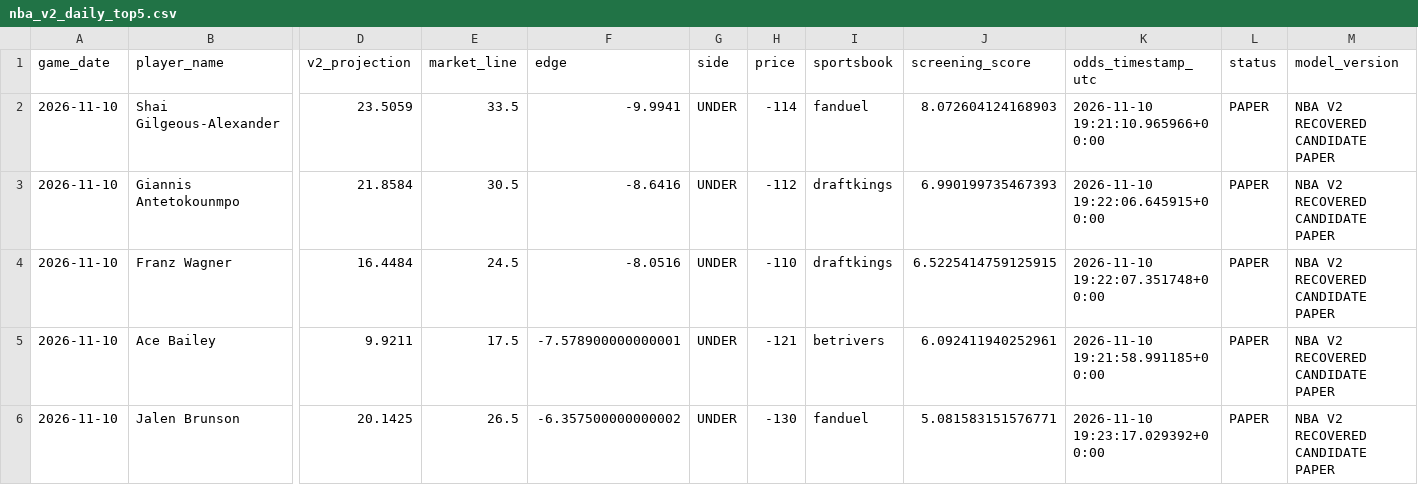
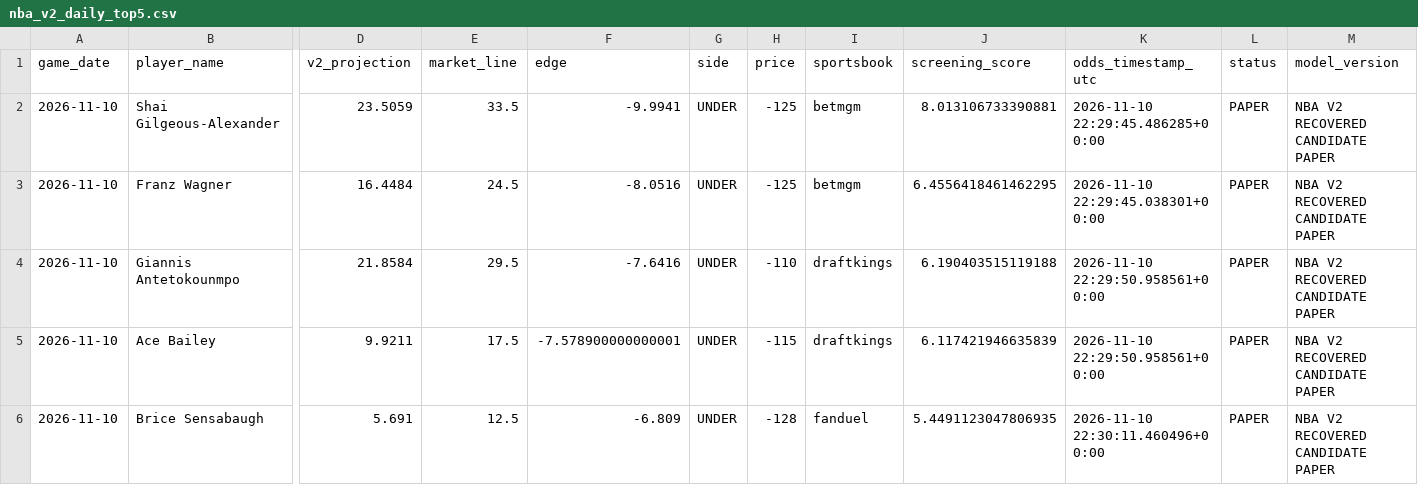
Before and after one commit to easymoneyschulz/sports-betting-command-center, a CSV file: public_data/nba_v2_daily_top5.csv, drawn as a sheet; only a part is shown, gaps mark what is left out; removed rows and columns are numbered as before the commit, all else as after; rows hold the shown columns only; the diff names each change by its address in the sheet, - before the commit and + after, or states it on an @@ line.

```diff
--- a/public_data/nba_v2_daily_top5.csv
+++ b/public_data/nba_v2_daily_top5.csv
-H2 (price): -114
+H2 (price): -125
-I2 (sportsbook): fanduel
+I2 (sportsbook): betmgm
-J2 (screening_score): 8.072604124168903
+J2 (screening_score): 8.013106733390881
-K2 (odds_timestamp_utc): 2026-11-10 19:21:10.965966+00:00
+K2 (odds_timestamp_utc): 2026-11-10 22:29:45.486285+00:00
-row 3: 2026-11-10 | Giannis Antetokounmpo | 21.8584 | 30.5 | -8.6416 | UNDER | -112 | draftkings | 6.990199735467393 | 2026-11-10 19:22:06.645915+00:00 | PAPER | NBA V2 RECOVERED CANDIDATE PAPER
-H3 (price): -110
+H3 (price): -125
-I3 (sportsbook): draftkings
+I3 (sportsbook): betmgm
-J3 (screening_score): 6.5225414759125915
+J3 (screening_score): 6.4556418461462295
-K3 (odds_timestamp_utc): 2026-11-10 19:22:07.351748+00:00
+K3 (odds_timestamp_utc): 2026-11-10 22:29:45.038301+00:00
+row 4: 2026-11-10 | Giannis Antetokounmpo | 21.8584 | 29.5 | -7.6416 | UNDER | -110 | draftkings | 6.190403515119188 | 2026-11-10 22:29:50.958561+00:00 | PAPER | NBA V2 RECOVERED CANDIDATE PAPER
-H5 (price): -121
+H5 (price): -115
-I5 (sportsbook): betrivers
+I5 (sportsbook): draftkings
-J5 (screening_score): 6.092411940252961
+J5 (screening_score): 6.117421946635839
-K5 (odds_timestamp_utc): 2026-11-10 19:21:58.991185+00:00
+K5 (odds_timestamp_utc): 2026-11-10 22:29:50.958561+00:00
-row 6: 2026-11-10 | Jalen Brunson | 20.1425 | 26.5 | -6.357500000000002 | UNDER | -130 | fanduel | 5.081583151576771 | 2026-11-10 19:23:17.029392+00:00 | PAPER | NBA V2 RECOVERED CANDIDATE PAPER
+row 6: 2026-11-10 | Brice Sensabaugh | 5.691 | 12.5 | -6.809 | UNDER | -128 | fanduel | 5.4491123047806935 | 2026-11-10 22:30:11.460496+00:00 | PAPER | NBA V2 RECOVERED CANDIDATE PAPER
```
Also changed, not shown: public_data/nba_v2_propline_odds.csv, 1 other file.
